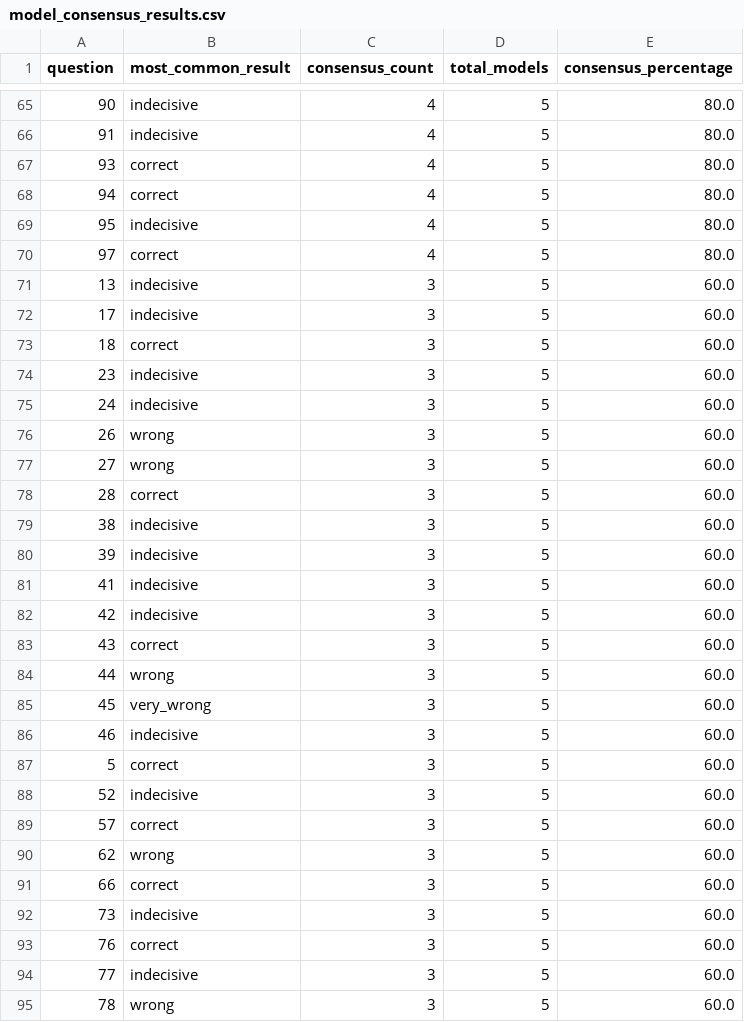
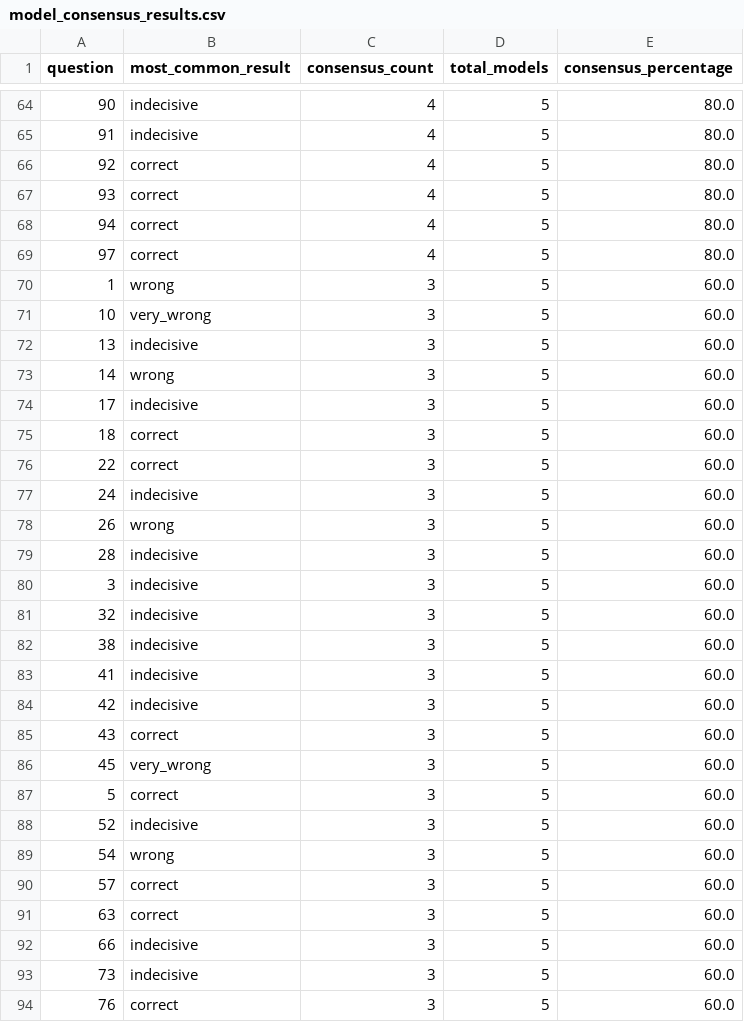
Before and after one commit to Gapminder/gapminder-ai, a CSV file: agent/notebooks/20250521_halted_questions/model_consensus_results.csv, drawn as a sheet; only a part is shown, gaps mark what is left out; the shorter side is filled out with more unchanged rows; the diff covers the shown part only.

```diff
--- a/agent/notebooks/20250521_halted_questions/model_consensus_results.csv
+++ b/agent/notebooks/20250521_halted_questions/model_consensus_results.csv
@@ -66,16 +65,19 @@ question,most_common_result,consensus_count,total_models,consensus_percentage
 91,indecisive,4,5,80.0
+92,correct,4,5,80.0
 93,correct,4,5,80.0
 94,correct,4,5,80.0
-95,indecisive,4,5,80.0
 97,correct,4,5,80.0
+1,wrong,3,5,60.0
+10,very_wrong,3,5,60.0
 13,indecisive,3,5,60.0
+14,wrong,3,5,60.0
 17,indecisive,3,5,60.0
 18,correct,3,5,60.0
-23,indecisive,3,5,60.0
+22,correct,3,5,60.0
 24,indecisive,3,5,60.0
 26,wrong,3,5,60.0
-27,wrong,3,5,60.0
-28,correct,3,5,60.0
+28,indecisive,3,5,60.0
+3,indecisive,3,5,60.0
+32,indecisive,3,5,60.0
 38,indecisive,3,5,60.0
-39,indecisive,3,5,60.0
 41,indecisive,3,5,60.0
@@ -83,10 +85,9 @@ question,most_common_result,consensus_count,total_models,consensus_percentage
 43,correct,3,5,60.0
-44,wrong,3,5,60.0
 45,very_wrong,3,5,60.0
-46,indecisive,3,5,60.0
 5,correct,3,5,60.0
 52,indecisive,3,5,60.0
+54,wrong,3,5,60.0
 57,correct,3,5,60.0
-62,wrong,3,5,60.0
-66,correct,3,5,60.0
+63,correct,3,5,60.0
+66,indecisive,3,5,60.0
 73,indecisive,3,5,60.0
```
Also changed, not shown: 4 added rows, 6 removed rows and 7 edited cells elsewhere in this file, agent/notebooks/20250521_halted_questions/complete_agreement_questions.csv, agent/notebooks/20250521_halted_questions/low_consensus_questions.csv, 4 other files.
